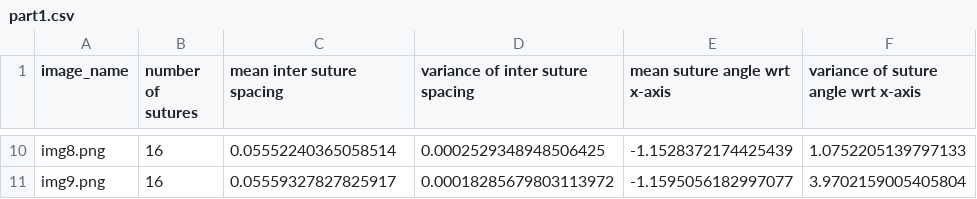
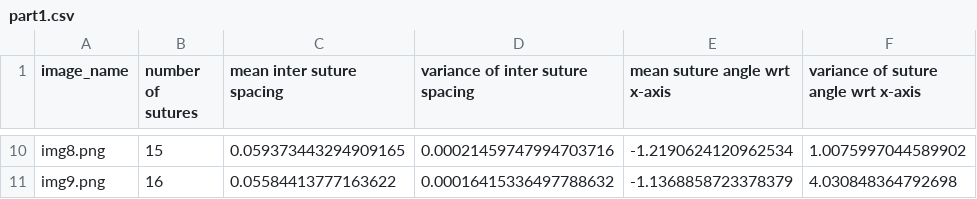
Before and after one commit to ris04hit/COL780, a CSV file: A1/output/part1.csv, drawn as a sheet; only a part is shown, gaps mark what is left out; the diff covers the shown part only; the diff names each change by its address in the sheet, - before the commit and + after, or states it on an @@ line.

```diff
--- a/A1/output/part1.csv
+++ b/A1/output/part1.csv
-B10 (number of sutures): 16
+B10 (number of sutures): 15
-C10 (mean inter suture spacing): 0.05552240365058514
+C10 (mean inter suture spacing): 0.059373443294909165
-D10 (variance of inter suture spacing): 0.0002529348948506425
+D10 (variance of inter suture spacing): 0.00021459747994703716
-E10 (mean suture angle wrt x-axis): -1.1528372174425439
+E10 (mean suture angle wrt x-axis): -1.2190624120962534
-F10: 1.0752205139797133
+F10: 1.0075997044589902
-C11 (mean inter suture spacing): 0.05559327827825917
+C11 (mean inter suture spacing): 0.05584413777163622
-D11 (variance of inter suture spacing): 0.00018285679803113972
+D11 (variance of inter suture spacing): 0.00016415336497788632
-E11 (mean suture angle wrt x-axis): -1.1595056182997077
+E11 (mean suture angle wrt x-axis): -1.1368858723378379
-F11: 3.9702159005405804
+F11: 4.030848364792698
```
Also changed, not shown: 32 edited cells elsewhere in this file, A1/output/COL780_A1.csv, 6 other files.
